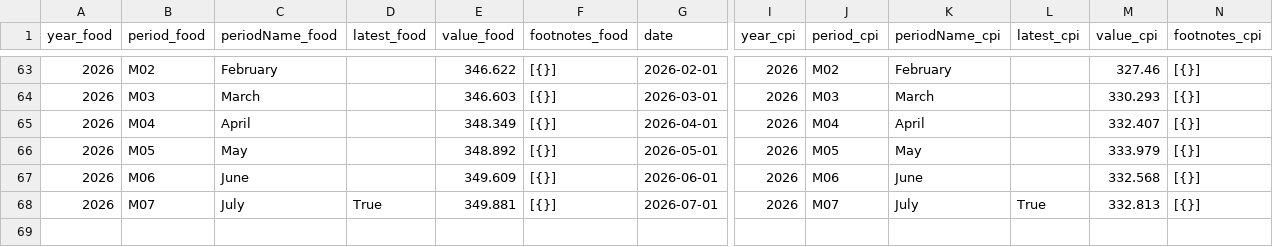
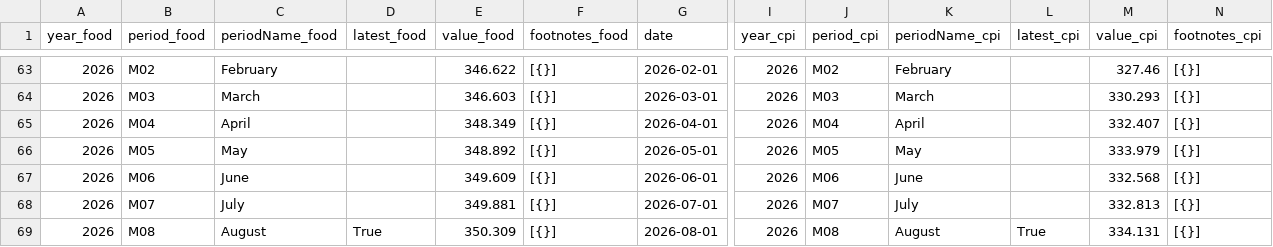
Before and after one commit to kv-hearst/cpi-api, a CSV file: data/cpi_food_merged.csv, drawn as a sheet; only a part is shown, gaps mark what is left out; rows hold the shown columns only; the diff names each change by its address in the sheet, - before the commit and + after, or states it on an @@ line.

```diff
--- a/data/cpi_food_merged.csv
+++ b/data/cpi_food_merged.csv
-D68 (latest_food): True
+D68 (latest_food): (empty)
-L68 (latest_cpi): True
+L68 (latest_cpi): (empty)
+row 69: 2026 | M08 | August | True | 350.309 | [{}] | 2026-08-01 | 2026 | M08 | August | True | 334.131 | [{}]
```
Also changed, not shown: data/bls_chart.csv, data/bls_data.csv, 5 other files.
